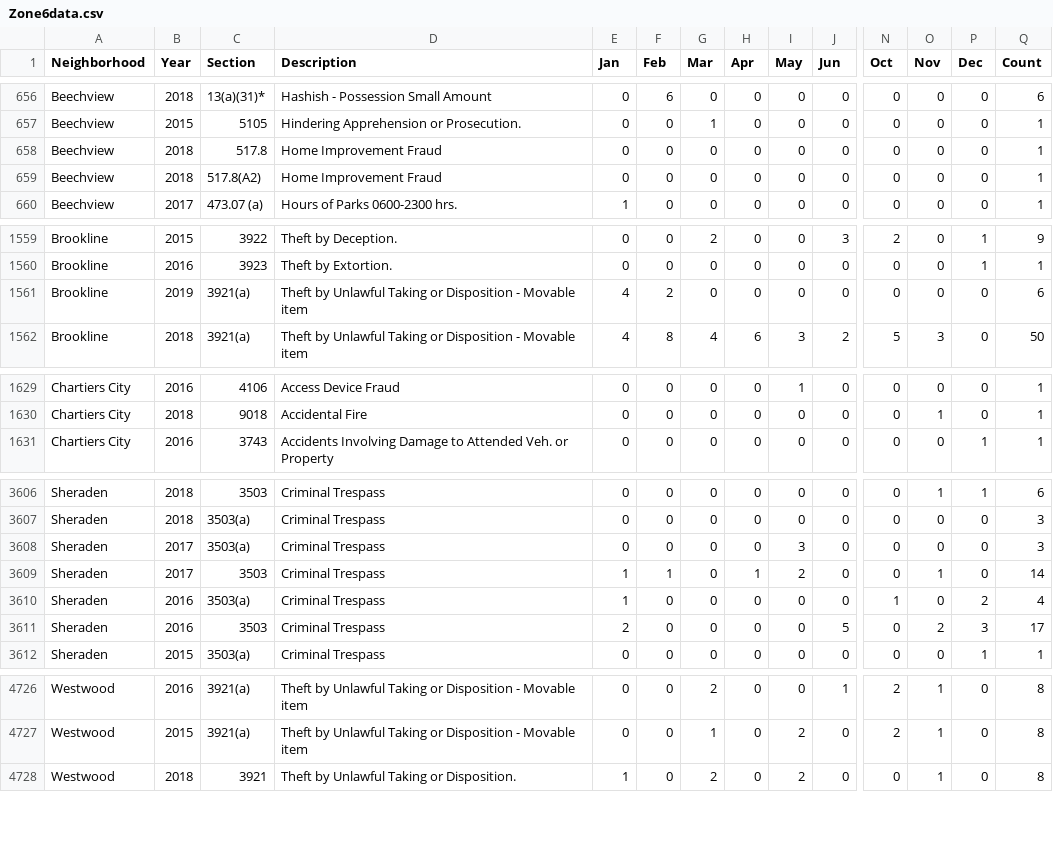
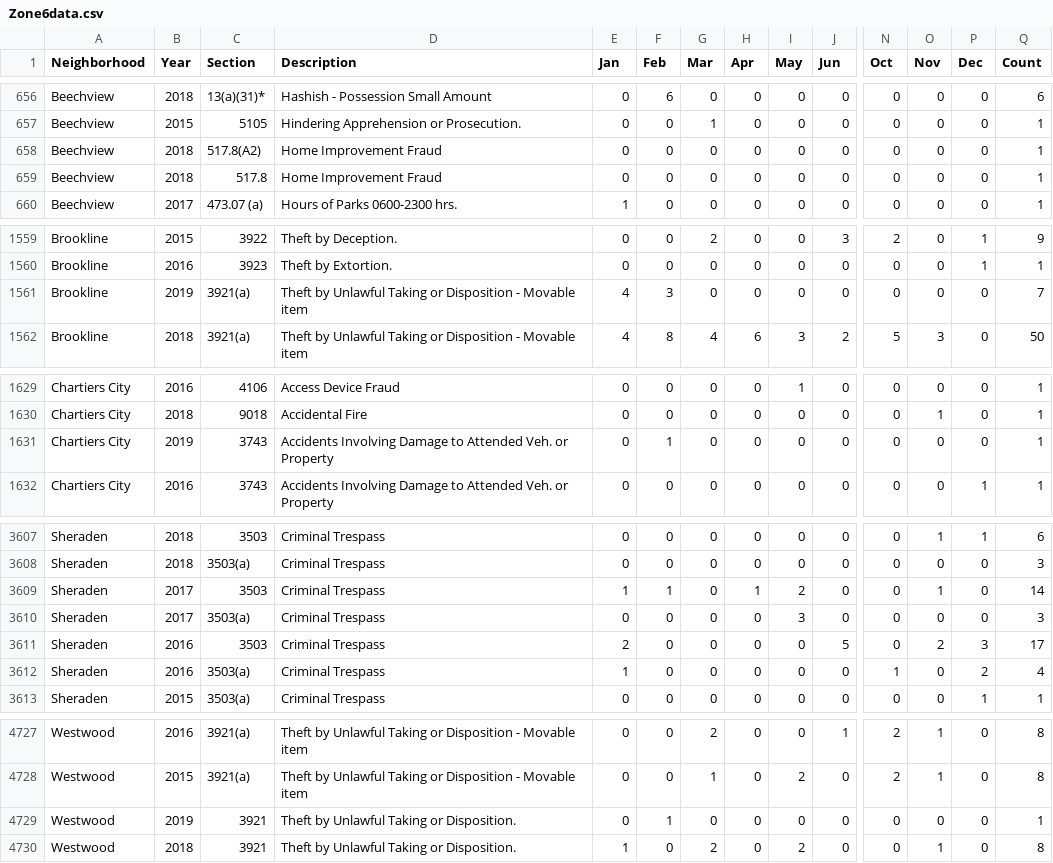
Before and after one commit to mhowe0422/mhowe0422.github.io, a CSV file: Zone6/Zone6data.csv, drawn as a sheet; only a part is shown, gaps mark what is left out; rows hold the shown columns only; the diff covers the shown part only; the diff names each change by its address in the sheet, - before the commit and + after, or states it on an @@ line.

```diff
--- a/Zone6/Zone6data.csv
+++ b/Zone6/Zone6data.csv
@@ row 658 moved to row 659: Beechview @@
-F1561 (Feb): 2
+F1561 (Feb): 3
-Q1561 (Count): 6
+Q1561 (Count): 7
+row 1631: Chartiers City | 2019 | 3743 | Accidents Involving Damage to Attended Veh. or Property | 0 | 1 | 0 | 0 | 0 | 0 | 0 | 0 | 0 | 1
@@ row 3608 moved to row 3610: Sheraden @@
@@ row 3610 moved to row 3612: Sheraden @@
+row 4729: Westwood | 2019 | 3921 | Theft by Unlawful Taking or Disposition. | 0 | 1 | 0 | 0 | 0 | 0 | 0 | 0 | 0 | 1
```
Also changed, not shown: 1 moved row elsewhere in this file, 1 other file.
